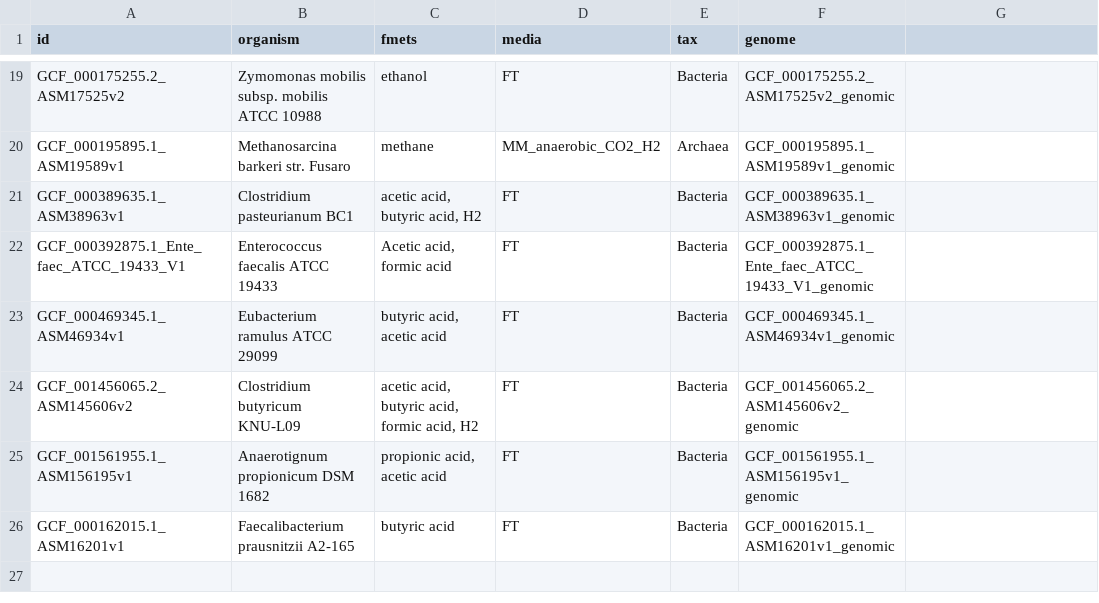
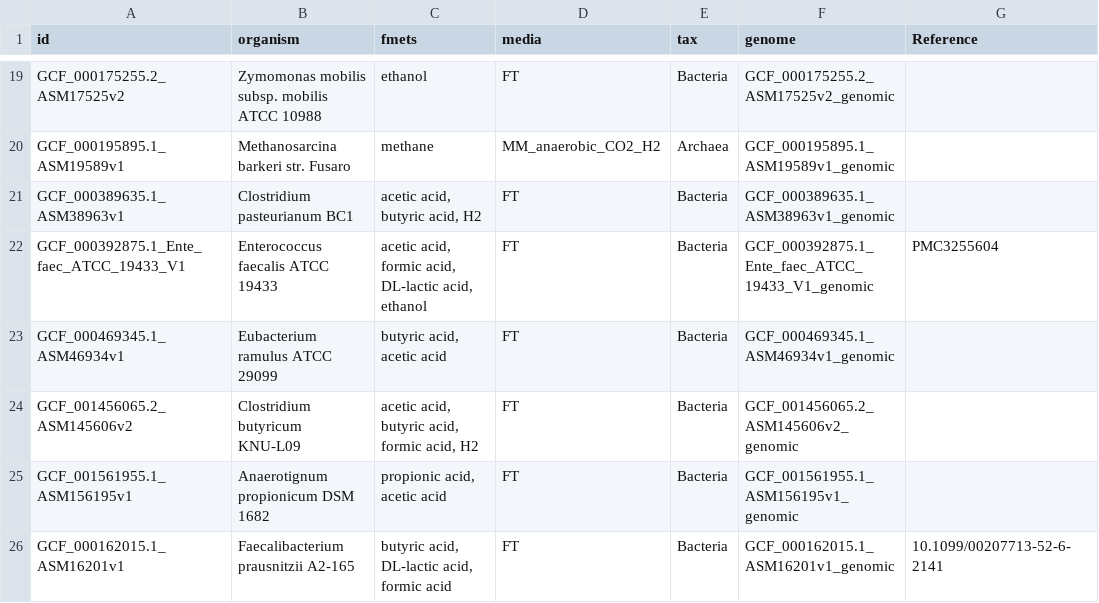
Before and after one commit to Waschina/gapseqEval, a CSV file: FermentationTest/organisms2.csv, drawn as a sheet; only a part is shown, gaps mark what is left out; the diff names each change by its address in the sheet, - before the commit and + after, or states it on an @@ line.

Commit message:
Update FT test code and models

```diff
--- a/FermentationTest/organisms2.csv
+++ b/FermentationTest/organisms2.csv
-G1: (empty)
+G1: Reference
-C22 (fmets): Acetic acid, formic acid
+C22 (fmets): acetic acid, formic acid, DL-lactic acid, ethanol
-G22 (Reference): (empty)
+G22 (Reference): PMC3255604
-C26 (fmets): butyric acid
+C26 (fmets): butyric acid, DL-lactic acid, formic acid
-G26 (Reference): (empty)
+G26 (Reference): 10.1099/00207713-52-6-2141
```
Also changed, not shown: 54 other files.
